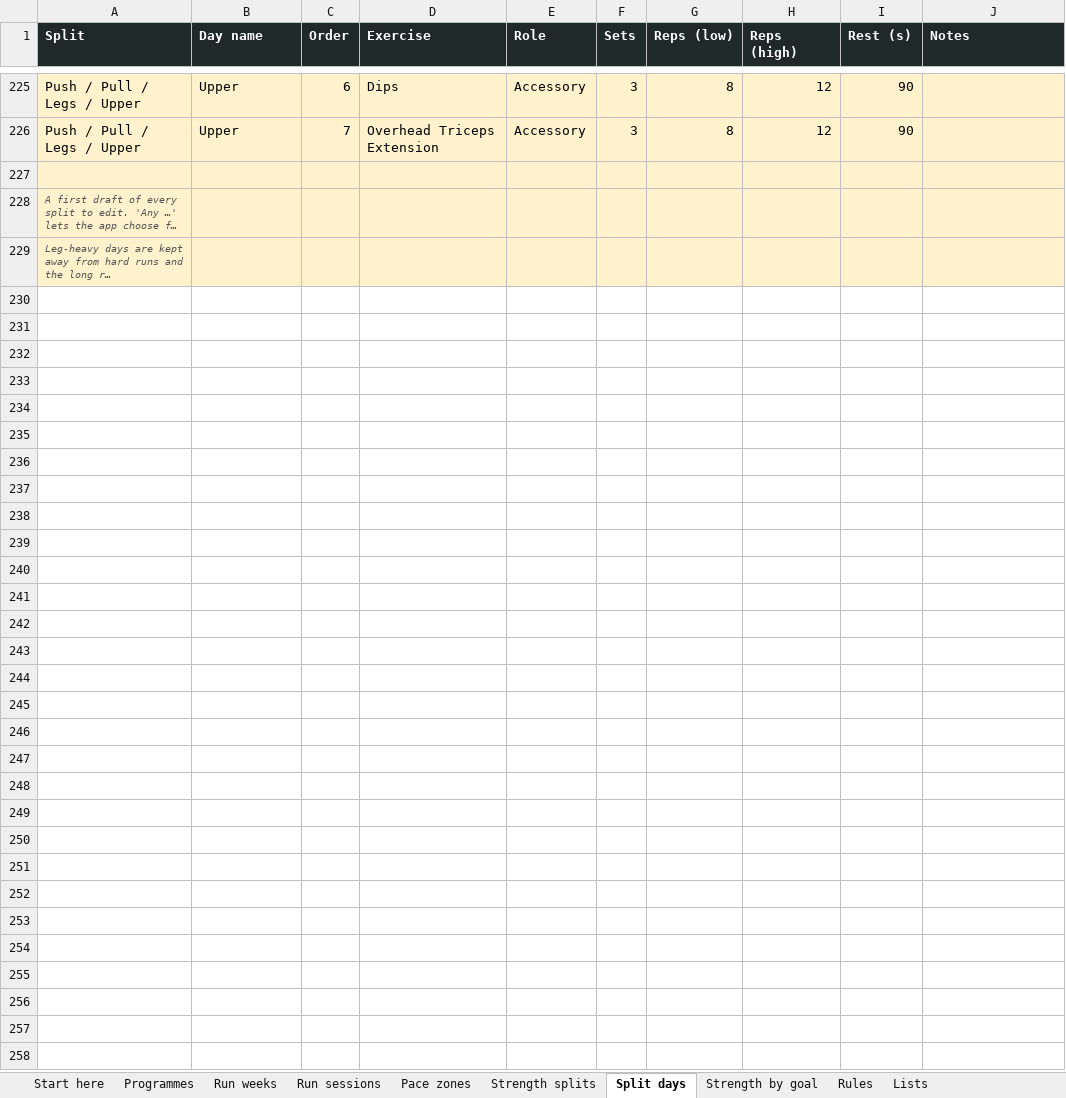
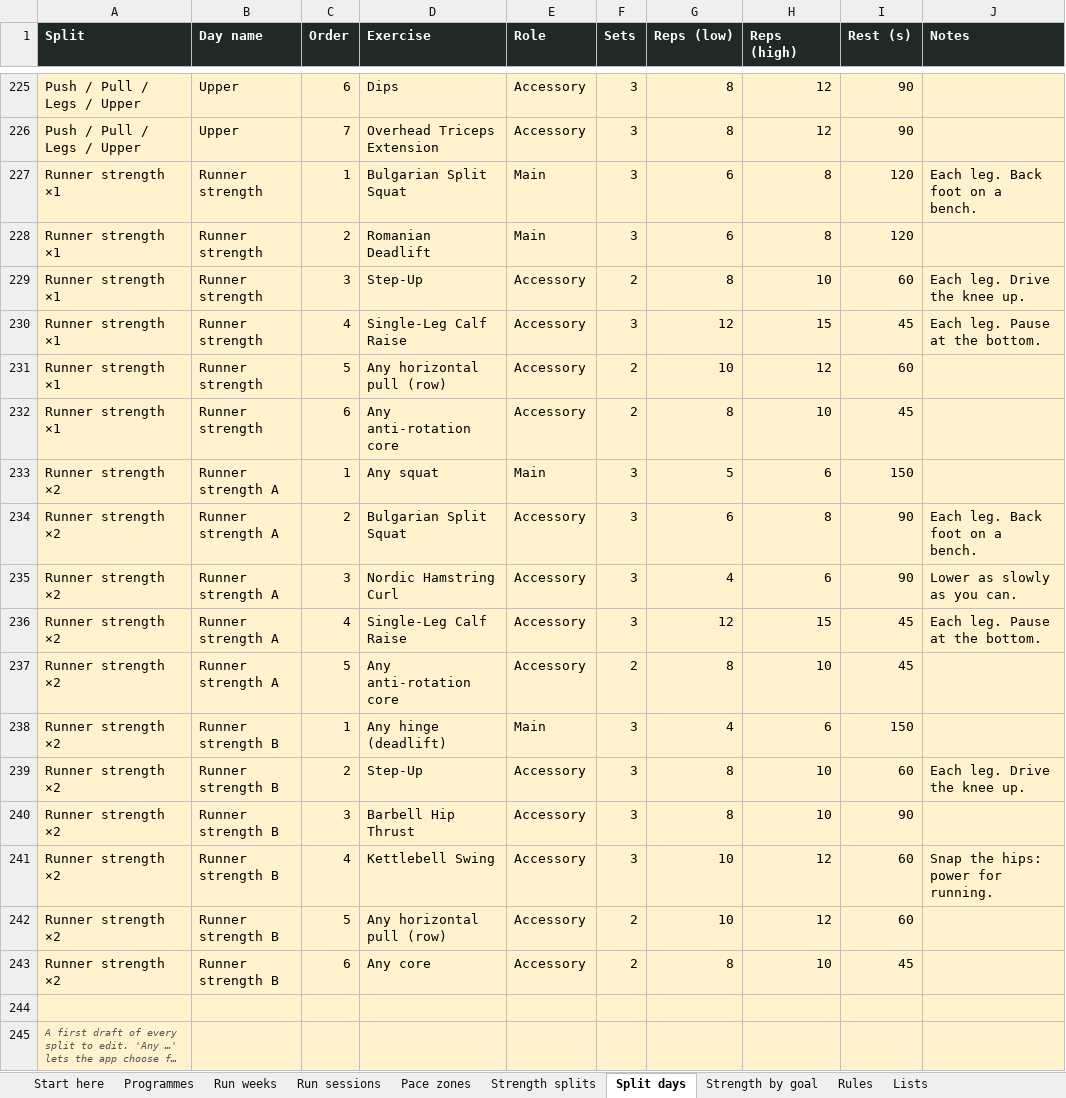
Before and after one commit to georgeodwyer/New-Fitness-App, an Excel workbook: programmes/Kinetix Programmes.xlsx, sheet Split days, drawn as a sheet; only a part is shown, gaps mark what is left out; the shorter side is filled out with more unchanged rows; long unchanged cells end in …; values as stored, in another font and other column widths than the file's, no borders; the diff names each change by its address in the sheet, - before the commit and + after, or states it on an @@ line.

```diff
--- a/programmes/Kinetix Programmes.xlsx (sheet Split days)
+++ b/programmes/Kinetix Programmes.xlsx (sheet Split days)
+row 227: Runner strength ×1 | Runner strength | 1 | Bulgarian Split Squat | Main | 3 | 6 | 8 | 120 | Each leg. Back foot on a bench.
+row 228: Runner strength ×1 | Runner strength | 2 | Romanian Deadlift | Main | 3 | 6 | 8 | 120
+row 229: Runner strength ×1 | Runner strength | 3 | Step-Up | Accessory | 2 | 8 | 10 | 60 | Each leg. Drive the knee up.
+row 230: Runner strength ×1 | Runner strength | 4 | Single-Leg Calf Raise | Accessory | 3 | 12 | 15 | 45 | Each leg. Pause at the bottom.
+row 231: Runner strength ×1 | Runner strength | 5 | Any horizontal pull (row) | Accessory | 2 | 10 | 12 | 60
+row 232: Runner strength ×1 | Runner strength | 6 | Any anti-rotation core | Accessory | 2 | 8 | 10 | 45
+row 233: Runner strength ×2 | Runner strength A | 1 | Any squat | Main | 3 | 5 | 6 | 150
+row 234: Runner strength ×2 | Runner strength A | 2 | Bulgarian Split Squat | Accessory | 3 | 6 | 8 | 90 | Each leg. Back foot on a bench.
+row 235: Runner strength ×2 | Runner strength A | 3 | Nordic Hamstring Curl | Accessory | 3 | 4 | 6 | 90 | Lower as slowly as you can.
+row 236: Runner strength ×2 | Runner strength A | 4 | Single-Leg Calf Raise | Accessory | 3 | 12 | 15 | 45 | Each leg. Pause at the bottom.
+row 237: Runner strength ×2 | Runner strength A | 5 | Any anti-rotation core | Accessory | 2 | 8 | 10 | 45
+row 238: Runner strength ×2 | Runner strength B | 1 | Any hinge (deadlift) | Main | 3 | 4 | 6 | 150
+row 239: Runner strength ×2 | Runner strength B | 2 | Step-Up | Accessory | 3 | 8 | 10 | 60 | Each leg. Drive the knee up.
+row 240: Runner strength ×2 | Runner strength B | 3 | Barbell Hip Thrust | Accessory | 3 | 8 | 10 | 90
+row 241: Runner strength ×2 | Runner strength B | 4 | Kettlebell Swing | Accessory | 3 | 10 | 12 | 60 | Snap the hips: power for running.
+row 242: Runner strength ×2 | Runner strength B | 5 | Any horizontal pull (row) | Accessory | 2 | 10 | 12 | 60
+row 243: Runner strength ×2 | Runner strength B | 6 | Any core | Accessory | 2 | 8 | 10 | 45
```
Also changed, not shown: sheet Strength splits, sheet Programmes, sheet Lists, 10 other files.
